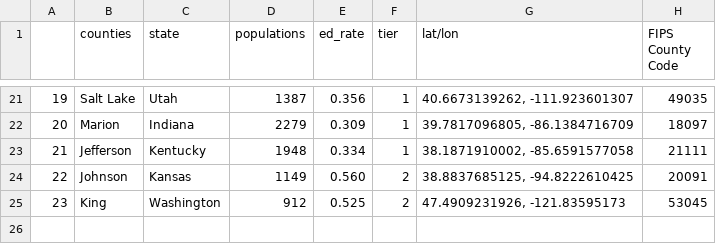
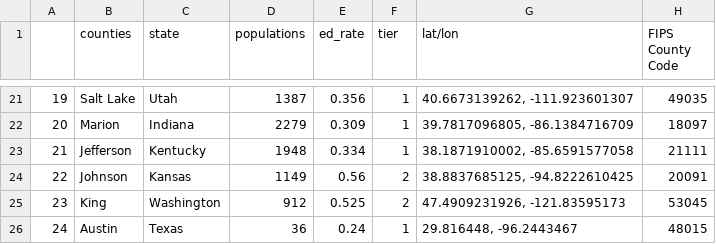
Before and after one commit to cs-ssa-w21/final-project-ask, a CSV file: county_info_new.csv, drawn as a sheet; only a part is shown, gaps mark what is left out.

Commit message:
Add files via upload

```diff
--- a/county_info_new.csv
+++ b/county_info_new.csv
@@ -23,3 +23,4 @@
 21,Jefferson,Kentucky,1948,0.334,1,"38.1871910002, -85.6591577058",21111
-22,Johnson,Kansas,1149,0.560,2,"38.8837685125, -94.8222610425",20091
+22,Johnson,Kansas,1149,0.56,2,"38.8837685125, -94.8222610425",20091
 23,King,Washington,912,0.525,2,"47.4909231926, -121.83595173",53045
+24,Austin,Texas,36,0.24,1,"29.816448, -96.2443467",48015
```
